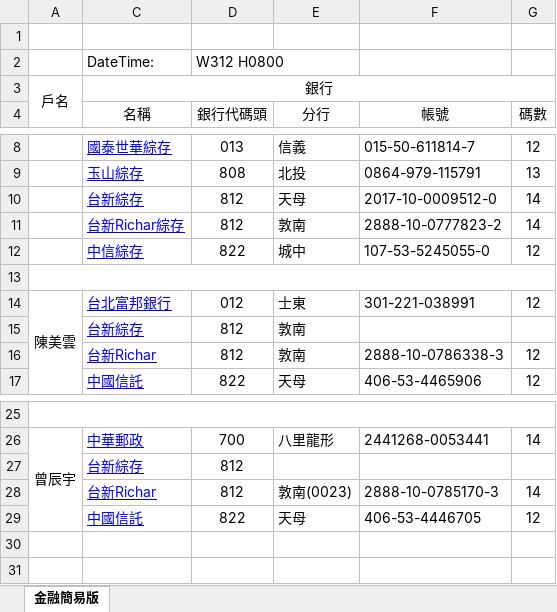
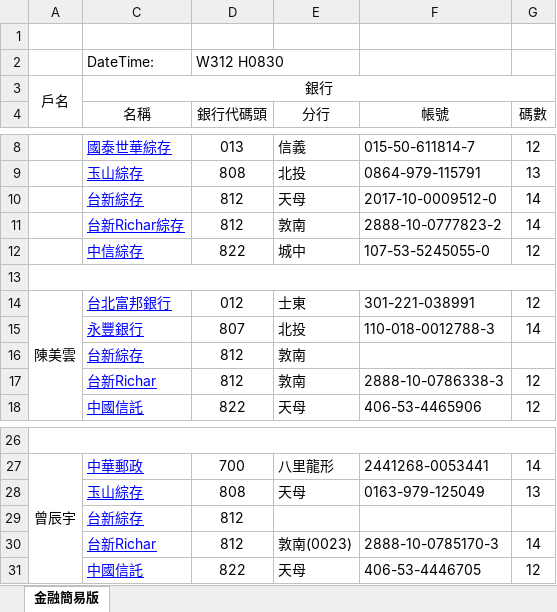
Before and after one commit to danielchtseng/Family, an Excel workbook: Account-2019 (lite).xlsx, sheet 金融簡易版, drawn as a sheet; only a part is shown, gaps mark what is left out; values as stored, in another font and other column widths than the file's, no borders; the diff names each change by its address in the sheet, - before the commit and + after, or states it on an @@ line.

```diff
--- a/Account-2019 (lite).xlsx (sheet 金融簡易版)
+++ b/Account-2019 (lite).xlsx (sheet 金融簡易版)
-D2 (銀行代碼頭): W312 H0800
+D2 (銀行代碼頭): W312 H0830
+row 15:  | 永豐銀行 | 807 | 北投 | 110-018-0012788-3 | 14
+row 28:  | 玉山綜存 | 808 | 天母 | 0163-979-125049 | 13
```
Also changed, not shown: Account-2019.xlsx.
